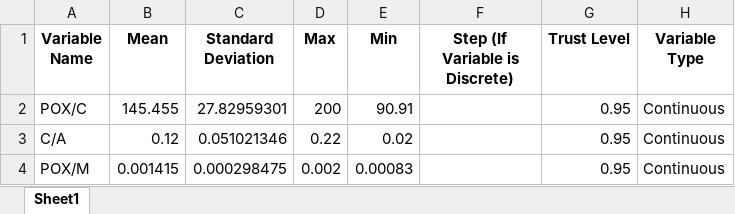
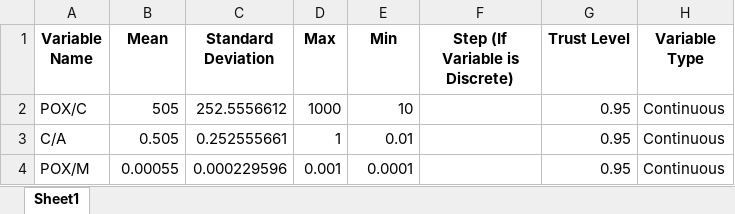
Before and after one commit to Spogis/DWSIM_CoolSim, an Excel workbook: doe/NewInputVariables.xlsx, sheet Sheet1, drawn as a sheet; values as stored, in another font and other column widths than the file's, no borders; the diff names each change by its address in the sheet, - before the commit and + after, or states it on an @@ line.

```diff
--- a/doe/NewInputVariables.xlsx (sheet Sheet1)
+++ b/doe/NewInputVariables.xlsx (sheet Sheet1)
-B2 (Mean): 145.455
+B2 (Mean): 505
-C2 (Standard Deviation): 27.82959301
+C2 (Standard Deviation): 252.5556612
-D2 (Max): 200
+D2 (Max): 1000
-E2 (Min): 90.91
+E2 (Min): 10
-B3 (Mean): 0.12
+B3 (Mean): 0.505
-C3 (Standard Deviation): 0.051021346
+C3 (Standard Deviation): 0.252555661
-D3 (Max): 0.22
+D3 (Max): 1
-E3 (Min): 0.02
+E3 (Min): 0.01
-B4 (Mean): 0.001415
+B4 (Mean): 0.00055
-C4 (Standard Deviation): 0.000298475
+C4 (Standard Deviation): 0.000229596
-D4 (Max): 0.002
+D4 (Max): 0.001
-E4 (Min): 0.00083
+E4 (Min): 0.0001
```
Also changed, not shown: datasets/DOE_Full_Factorial.xlsx, datasets/DOE_LHC.xlsx, 16 other files.
